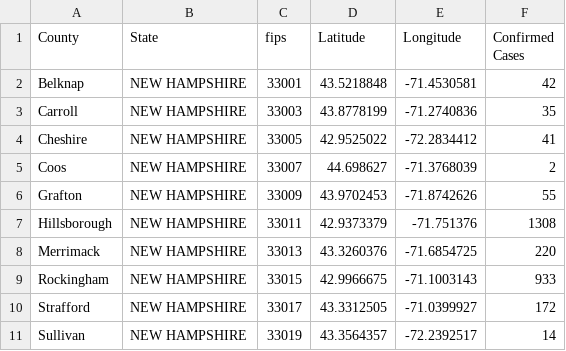
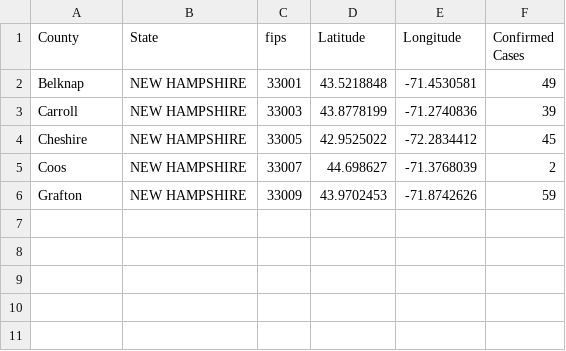
Before and after one commit to ThanatoSohne/COVID-19-Visual-Tool, a CSV file: Web Scraped Docs/US States/COVID-19_cases_nhNews.csv, drawn as a sheet.

```diff
--- a/Web Scraped Docs/US States/COVID-19_cases_nhNews.csv
+++ b/Web Scraped Docs/US States/COVID-19_cases_nhNews.csv
@@ -1,11 +1,6 @@
 County,State,fips,Latitude,Longitude,Confirmed Cases
-Belknap,NEW HAMPSHIRE,33001,43.5218848,-71.4530581,42
-Carroll,NEW HAMPSHIRE,33003,43.8778199,-71.2740836,35
-Cheshire,NEW HAMPSHIRE,33005,42.9525022,-72.2834412,41
+Belknap,NEW HAMPSHIRE,33001,43.5218848,-71.4530581,49
+Carroll,NEW HAMPSHIRE,33003,43.8778199,-71.2740836,39
+Cheshire,NEW HAMPSHIRE,33005,42.9525022,-72.2834412,45
 Coos,NEW HAMPSHIRE,33007,44.698627,-71.3768039,2
-Grafton,NEW HAMPSHIRE,33009,43.9702453,-71.8742626,55
-Hillsborough,NEW HAMPSHIRE,33011,42.9373379,-71.751376,1308
-Merrimack,NEW HAMPSHIRE,33013,43.3260376,-71.6854725,220
-Rockingham,NEW HAMPSHIRE,33015,42.9966675,-71.1003143,933
-Strafford,NEW HAMPSHIRE,33017,43.3312505,-71.0399927,172
-Sullivan,NEW HAMPSHIRE,33019,43.3564357,-72.2392517,14
+Grafton,NEW HAMPSHIRE,33009,43.9702453,-71.8742626,59
```
Also changed, not shown: Web Scraped Docs/US States/COVID-19_cases_idWiki.csv, Web Scraped Docs/US States/COVID-19_cases_ilWiki.csv, 44 other files.
